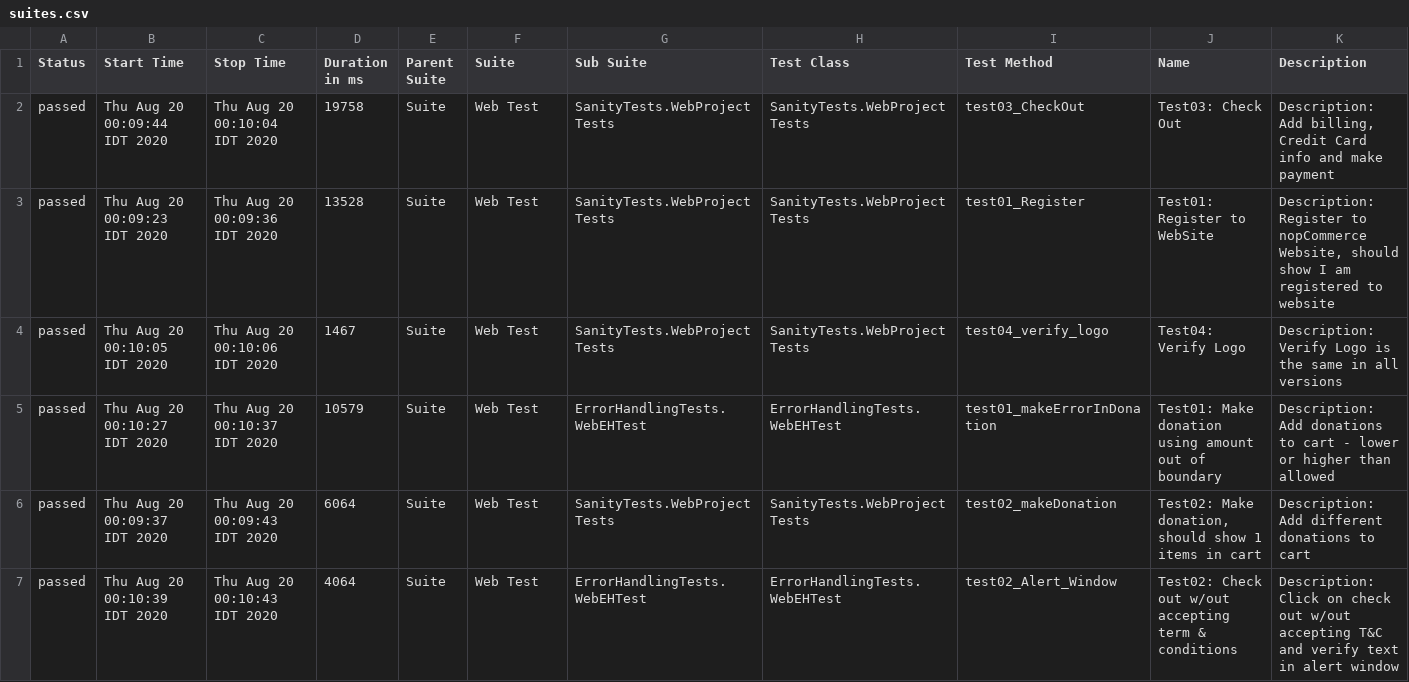
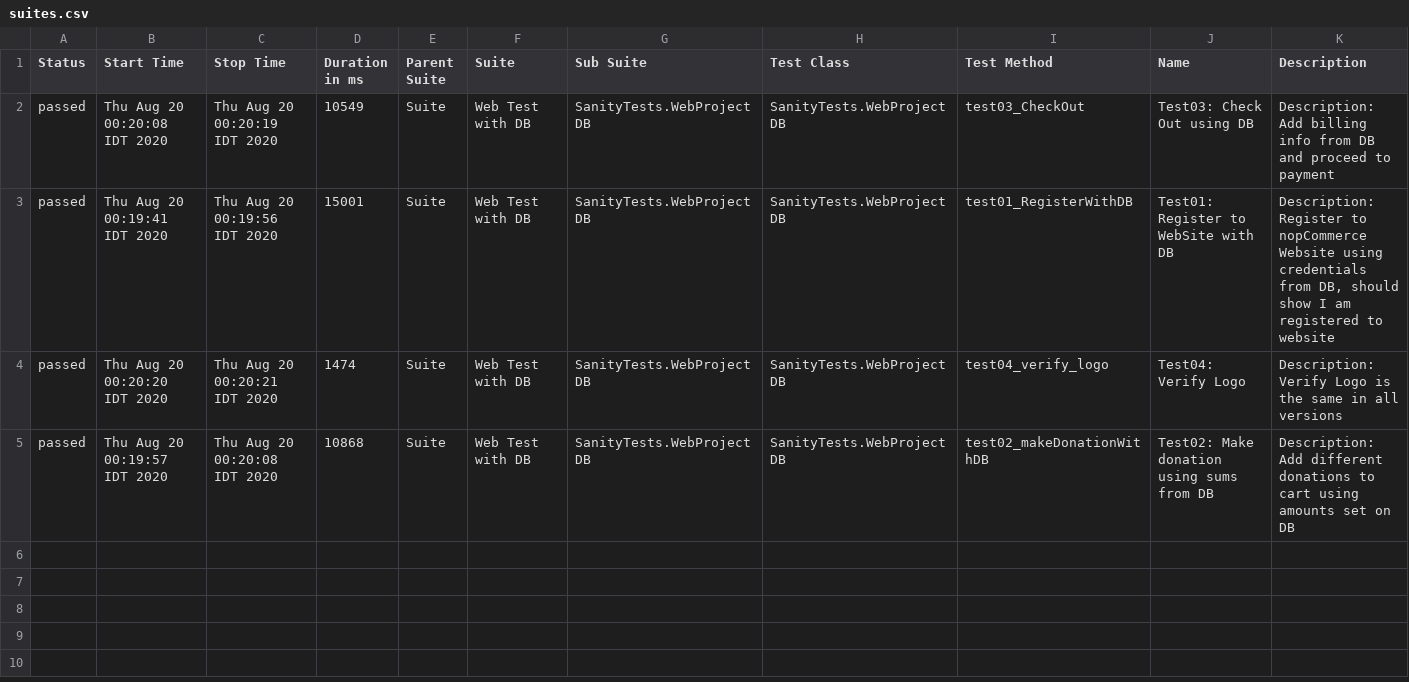
Before and after one commit to Ronshamen/FinalProject, a CSV file: allure-report/data/suites.csv, drawn as a sheet.

```diff
--- a/allure-report/data/suites.csv
+++ b/allure-report/data/suites.csv
@@ -1,7 +1,5 @@
 "Status","Start Time","Stop Time","Duration in ms","Parent Suite","Suite","Sub Suite","Test Class","Test Method","Name","Description"
-"passed","Thu Aug 20 00:09:44 IDT 2020","Thu Aug 20 00:10:04 IDT 2020","19758","Suite","Web Test","SanityTests.WebProjectTests","SanityTests.WebProjectTests","test03_CheckOut","Test03: Check Out","Description: Add billing, Credit Card info and make payment"
-"passed","Thu Aug 20 00:09:23 IDT 2020","Thu Aug 20 00:09:36 IDT 2020","13528","Suite","Web Test","SanityTests.WebProjectTests","SanityTests.WebProjectTests","test01_Register","Test01: Register to WebSite","Description: Register to nopCommerce Website, should show I am registered  to website"
-"passed","Thu Aug 20 00:10:05 IDT 2020","Thu Aug 20 00:10:06 IDT 2020","1467","Suite","Web Test","SanityTests.WebProjectTests","SanityTests.WebProjectTests","test04_verify_logo","Test04: Verify Logo","Description: Verify Logo is the same in all versions"
-"passed","Thu Aug 20 00:10:27 IDT 2020","Thu Aug 20 00:10:37 IDT 2020","10579","Suite","Web Test","ErrorHandlingTests.WebEHTest","ErrorHandlingTests.WebEHTest","test01_makeErrorInDonation","Test01: Make donation using amount out of boundary","Description: Add donations to cart - lower or higher than allowed"
-"passed","Thu Aug 20 00:09:37 IDT 2020","Thu Aug 20 00:09:43 IDT 2020","6064","Suite","Web Test","SanityTests.WebProjectTests","SanityTests.WebProjectTests","test02_makeDonation","Test02: Make donation, should show 1 items in cart","Description: Add different donations to cart"
-"passed","Thu Aug 20 00:10:39 IDT 2020","Thu Aug 20 00:10:43 IDT 2020","4064","Suite","Web Test","ErrorHandlingTests.WebEHTest","ErrorHandlingTests.WebEHTest","test02_Alert_Window","Test02: Check out w/out accepting term & conditions","Description: Click on check out w/out accepting T&C and verify text in alert window"
+"passed","Thu Aug 20 00:20:08 IDT 2020","Thu Aug 20 00:20:19 IDT 2020","10549","Suite","Web Test with DB","SanityTests.WebProjectDB","SanityTests.WebProjectDB","test03_CheckOut","Test03: Check Out using DB","Description: Add billing info from DB and proceed to payment"
+"passed","Thu Aug 20 00:19:41 IDT 2020","Thu Aug 20 00:19:56 IDT 2020","15001","Suite","Web Test with DB","SanityTests.WebProjectDB","SanityTests.WebProjectDB","test01_RegisterWithDB","Test01: Register to WebSite with DB","Description: Register to nopCommerce Website using credentials from DB, should show I am registered  to website"
+"passed","Thu Aug 20 00:20:20 IDT 2020","Thu Aug 20 00:20:21 IDT 2020","1474","Suite","Web Test with DB","SanityTests.WebProjectDB","SanityTests.WebProjectDB","test04_verify_logo","Test04: Verify Logo","Description: Verify Logo is the same in all versions"
+"passed","Thu Aug 20 00:19:57 IDT 2020","Thu Aug 20 00:20:08 IDT 2020","10868","Suite","Web Test with DB","SanityTests.WebProjectDB","SanityTests.WebProjectDB","test02_makeDonationWithDB","Test02: Make donation using sums from DB","Description: Add different donations to cart using amounts set on DB"
```
Also changed, not shown: 44 other files.
